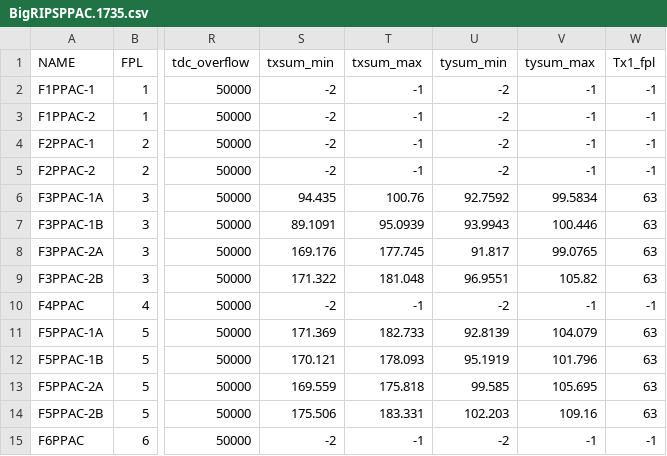
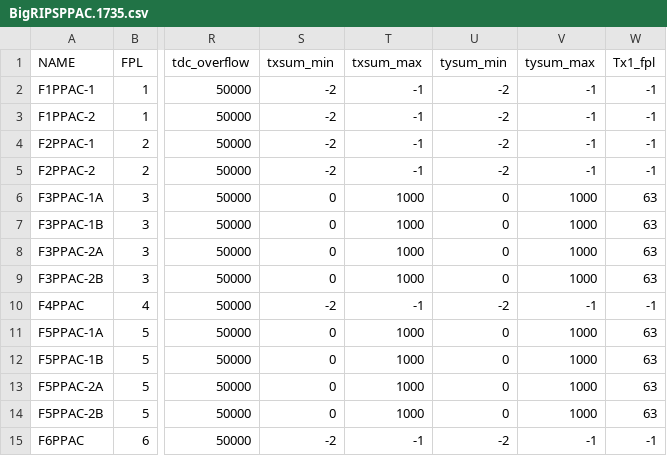
Before and after one commit to SpiRIT-Collaboration/BeamAnalysis, a CSV file: db/BigRIPSPPAC/BigRIPSPPAC.1735.csv, drawn as a sheet; only a part is shown, gaps mark what is left out; the diff covers the shown part only; the diff names each change by its address in the sheet, - before the commit and + after, or states it on an @@ line.

```diff
--- a/db/BigRIPSPPAC/BigRIPSPPAC.1735.csv
+++ b/db/BigRIPSPPAC/BigRIPSPPAC.1735.csv
-S6 (txsum_min): 94.435
+S6 (txsum_min): 0
-T6 (txsum_max): 100.76
+T6 (txsum_max): 1000
-U6 (tysum_min): 92.7592
+U6 (tysum_min): 0
-V6 (tysum_max): 99.5834
+V6 (tysum_max): 1000
-S7 (txsum_min): 89.1091
+S7 (txsum_min): 0
-T7 (txsum_max): 95.0939
+T7 (txsum_max): 1000
-U7 (tysum_min): 93.9943
+U7 (tysum_min): 0
-V7 (tysum_max): 100.446
+V7 (tysum_max): 1000
-S8 (txsum_min): 169.176
+S8 (txsum_min): 0
-T8 (txsum_max): 177.745
+T8 (txsum_max): 1000
-U8 (tysum_min): 91.817
+U8 (tysum_min): 0
-V8 (tysum_max): 99.0765
+V8 (tysum_max): 1000
-S9 (txsum_min): 171.322
+S9 (txsum_min): 0
-T9 (txsum_max): 181.048
+T9 (txsum_max): 1000
-U9 (tysum_min): 96.9551
+U9 (tysum_min): 0
-V9 (tysum_max): 105.82
+V9 (tysum_max): 1000
-S11 (txsum_min): 171.369
+S11 (txsum_min): 0
-T11 (txsum_max): 182.733
+T11 (txsum_max): 1000
-U11 (tysum_min): 92.8139
+U11 (tysum_min): 0
-V11 (tysum_max): 104.079
+V11 (tysum_max): 1000
-S12 (txsum_min): 170.121
+S12 (txsum_min): 0
-T12 (txsum_max): 178.093
+T12 (txsum_max): 1000
-U12 (tysum_min): 95.1919
+U12 (tysum_min): 0
-V12 (tysum_max): 101.796
+V12 (tysum_max): 1000
-S13 (txsum_min): 169.559
+S13 (txsum_min): 0
-T13 (txsum_max): 175.818
+T13 (txsum_max): 1000
-U13 (tysum_min): 99.585
+U13 (tysum_min): 0
-V13 (tysum_max): 105.695
+V13 (tysum_max): 1000
-S14 (txsum_min): 175.506
+S14 (txsum_min): 0
-T14 (txsum_max): 183.331
+T14 (txsum_max): 1000
-U14 (tysum_min): 102.203
+U14 (tysum_min): 0
-V14 (tysum_max): 109.16
+V14 (tysum_max): 1000
```
Also changed, not shown: 12 edited cells elsewhere in this file, db/BigRIPSPPAC/BigRIPSPPAC.2174.csv, db/BigRIPSPPAC/BigRIPSPPAC.2509.csv, 5 other files.
